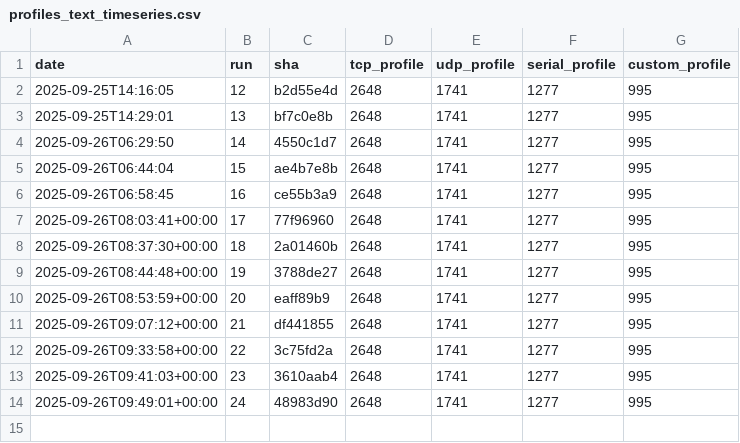
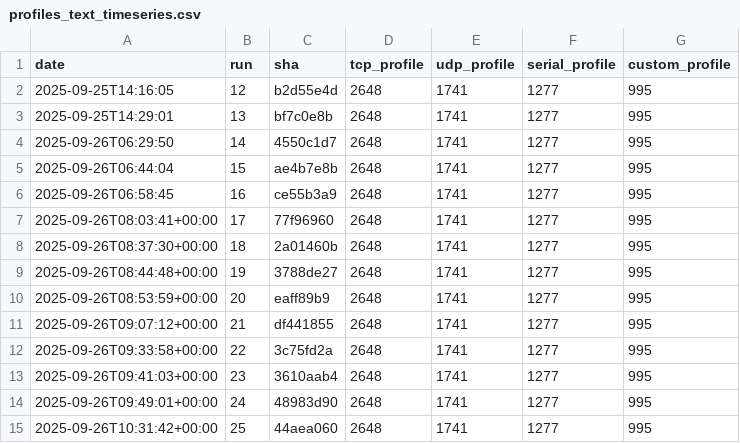
Before and after one commit to eProsima/Micro-XRCE-DDS-Client, a CSV file: ci/metrics/memory/profiles_text_timeseries.csv, drawn as a sheet; the diff names each change by its address in the sheet, - before the commit and + after, or states it on an @@ line.

```diff
--- a/ci/metrics/memory/profiles_text_timeseries.csv
+++ b/ci/metrics/memory/profiles_text_timeseries.csv
+row 15: 2025-09-26T10:31:42+00:00 | 25 | 44aea060 | 2648 | 1741 | 1277 | 995
```
Also changed, not shown: ci/metrics/memory/complete_profile_timeseries.csv, ci/metrics/memory/core_profile_timeseries.csv, 3 other files.
